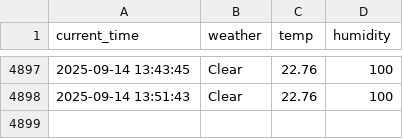
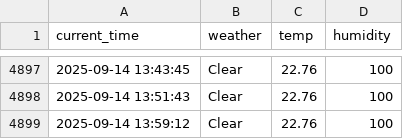
Before and after one commit to yj859012/seoul_weather_5_m, a CSV file: seoul_weather.csv, drawn as a sheet; only a part is shown, gaps mark what is left out.

```diff
--- a/seoul_weather.csv
+++ b/seoul_weather.csv
@@ -4898 +4898,2 @@ current_time,weather,temp,humidity
 2025-09-14 13:51:43,Clear,22.76,100
+2025-09-14 13:59:12,Clear,22.76,100
```
